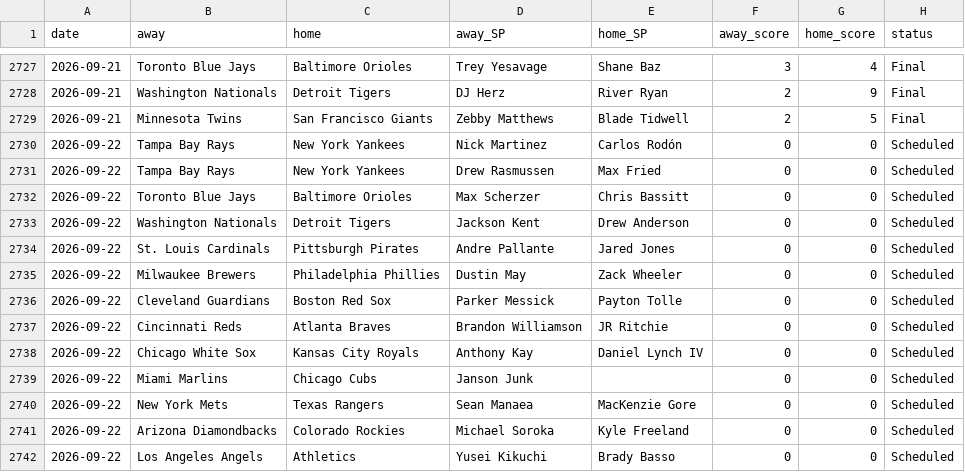
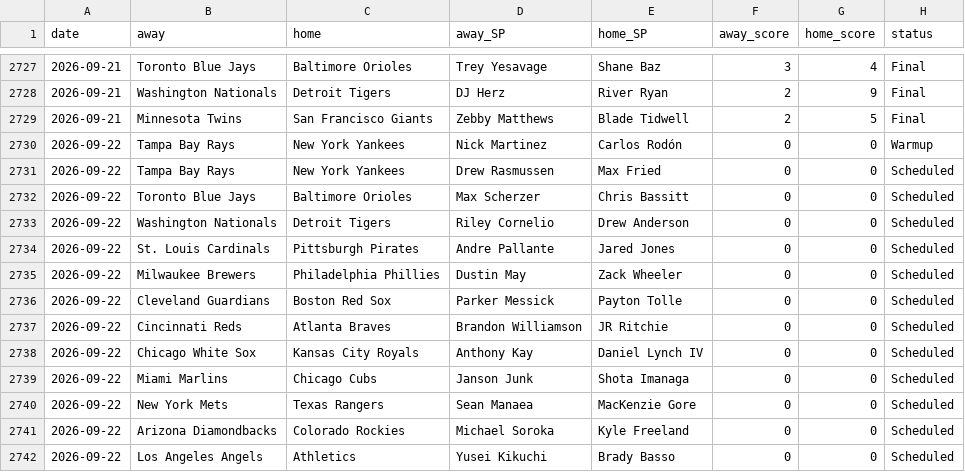
Before and after one commit to CheeseDagg/MLBTool, a CSV file: mlb/data/game_starters.csv, drawn as a sheet; only a part is shown, gaps mark what is left out.

```diff
--- a/mlb/data/game_starters.csv
+++ b/mlb/data/game_starters.csv
@@ -2729,6 +2729,6 @@ date,away,home,away_SP,home_SP,away_score,home_score,status
 2026-09-21,Minnesota Twins,San Francisco Giants,Zebby Matthews,Blade Tidwell,2,5,Final
-2026-09-22,Tampa Bay Rays,New York Yankees,Nick Martinez,Carlos Rodón,0,0,Scheduled
+2026-09-22,Tampa Bay Rays,New York Yankees,Nick Martinez,Carlos Rodón,0,0,Warmup
 2026-09-22,Tampa Bay Rays,New York Yankees,Drew Rasmussen,Max Fried,0,0,Scheduled
 2026-09-22,Toronto Blue Jays,Baltimore Orioles,Max Scherzer,Chris Bassitt,0,0,Scheduled
-2026-09-22,Washington Nationals,Detroit Tigers,Jackson Kent,Drew Anderson,0,0,Scheduled
+2026-09-22,Washington Nationals,Detroit Tigers,Riley Cornelio,Drew Anderson,0,0,Scheduled
 2026-09-22,St. Louis Cardinals,Pittsburgh Pirates,Andre Pallante,Jared Jones,0,0,Scheduled
@@ -2738,3 +2738,3 @@ date,away,home,away_SP,home_SP,away_score,home_score,status
 2026-09-22,Chicago White Sox,Kansas City Royals,Anthony Kay,Daniel Lynch IV,0,0,Scheduled
-2026-09-22,Miami Marlins,Chicago Cubs,Janson Junk,,0,0,Scheduled
+2026-09-22,Miami Marlins,Chicago Cubs,Janson Junk,Shota Imanaga,0,0,Scheduled
 2026-09-22,New York Mets,Texas Rangers,Sean Manaea,MacKenzie Gore,0,0,Scheduled
```
Also changed, not shown: mlb/data/hr_predictions.csv, 4 other files.
